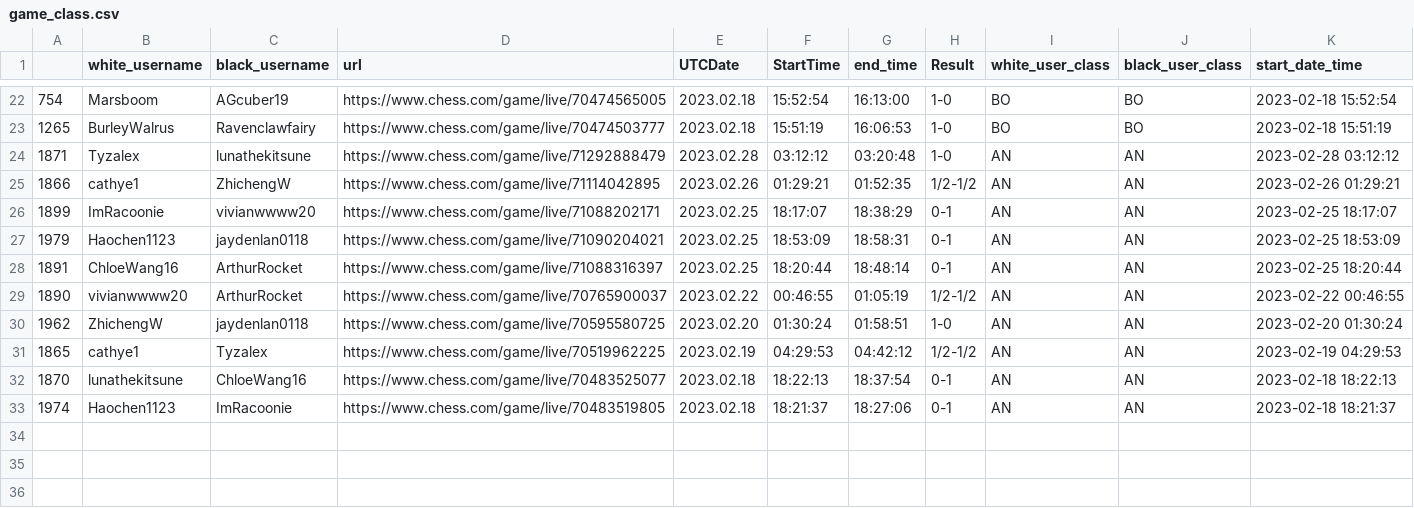
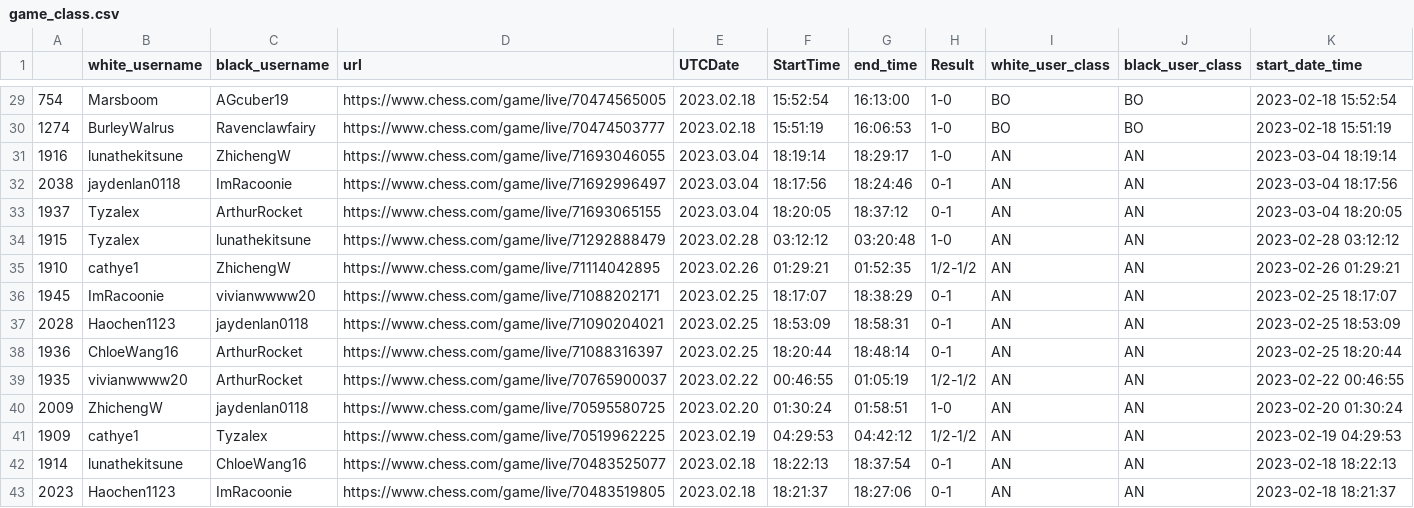
Before and after one commit to thecrossed/chess_player_analytics, a CSV file: game_class.csv, drawn as a sheet; only a part is shown, gaps mark what is left out; the diff covers the shown part only.

```diff
--- a/game_class.csv
+++ b/game_class.csv
@@ -22,12 +29,15 @@
 754,Marsboom,AGcuber19,https://www.chess.com/game/live/70474565005,2023.02.18,15:52:54,16:13:00,1-0,BO,BO,2023-02-18 15:52:54
-1265,BurleyWalrus,Ravenclawfairy,https://www.chess.com/game/live/70474503777,2023.02.18,15:51:19,16:06:53,1-0,BO,BO,2023-02-18 15:51:19
-1871,Tyzalex,lunathekitsune,https://www.chess.com/game/live/71292888479,2023.02.28,03:12:12,03:20:48,1-0,AN,AN,2023-02-28 03:12:12
-1866,cathye1,ZhichengW,https://www.chess.com/game/live/71114042895,2023.02.26,01:29:21,01:52:35,1/2-1/2,AN,AN,2023-02-26 01:29:21
-1899,ImRacoonie,vivianwwww20,https://www.chess.com/game/live/71088202171,2023.02.25,18:17:07,18:38:29,0-1,AN,AN,2023-02-25 18:17:07
-1979,Haochen1123,jaydenlan0118,https://www.chess.com/game/live/71090204021,2023.02.25,18:53:09,18:58:31,0-1,AN,AN,2023-02-25 18:53:09
-1891,ChloeWang16,ArthurRocket,https://www.chess.com/game/live/71088316397,2023.02.25,18:20:44,18:48:14,0-1,AN,AN,2023-02-25 18:20:44
-1890,vivianwwww20,ArthurRocket,https://www.chess.com/game/live/70765900037,2023.02.22,00:46:55,01:05:19,1/2-1/2,AN,AN,2023-02-22 00:46:55
-1962,ZhichengW,jaydenlan0118,https://www.chess.com/game/live/70595580725,2023.02.20,01:30:24,01:58:51,1-0,AN,AN,2023-02-20 01:30:24
-1865,cathye1,Tyzalex,https://www.chess.com/game/live/70519962225,2023.02.19,04:29:53,04:42:12,1/2-1/2,AN,AN,2023-02-19 04:29:53
-1870,lunathekitsune,ChloeWang16,https://www.chess.com/game/live/70483525077,2023.02.18,18:22:13,18:37:54,0-1,AN,AN,2023-02-18 18:22:13
-1974,Haochen1123,ImRacoonie,https://www.chess.com/game/live/70483519805,2023.02.18,18:21:37,18:27:06,0-1,AN,AN,2023-02-18 18:21:37
+1274,BurleyWalrus,Ravenclawfairy,https://www.chess.com/game/live/70474503777,2023.02.18,15:51:19,16:06:53,1-0,BO,BO,2023-02-18 15:51:19
+1916,lunathekitsune,ZhichengW,https://www.chess.com/game/live/71693046055,2023.03.04,18:19:14,18:29:17,1-0,AN,AN,2023-03-04 18:19:14
+2038,jaydenlan0118,ImRacoonie,https://www.chess.com/game/live/71692996497,2023.03.04,18:17:56,18:24:46,0-1,AN,AN,2023-03-04 18:17:56
+1937,Tyzalex,ArthurRocket,https://www.chess.com/game/live/71693065155,2023.03.04,18:20:05,18:37:12,0-1,AN,AN,2023-03-04 18:20:05
+1915,Tyzalex,lunathekitsune,https://www.chess.com/game/live/71292888479,2023.02.28,03:12:12,03:20:48,1-0,AN,AN,2023-02-28 03:12:12
+1910,cathye1,ZhichengW,https://www.chess.com/game/live/71114042895,2023.02.26,01:29:21,01:52:35,1/2-1/2,AN,AN,2023-02-26 01:29:21
+1945,ImRacoonie,vivianwwww20,https://www.chess.com/game/live/71088202171,2023.02.25,18:17:07,18:38:29,0-1,AN,AN,2023-02-25 18:17:07
+2028,Haochen1123,jaydenlan0118,https://www.chess.com/game/live/71090204021,2023.02.25,18:53:09,18:58:31,0-1,AN,AN,2023-02-25 18:53:09
+1936,ChloeWang16,ArthurRocket,https://www.chess.com/game/live/71088316397,2023.02.25,18:20:44,18:48:14,0-1,AN,AN,2023-02-25 18:20:44
+1935,vivianwwww20,ArthurRocket,https://www.chess.com/game/live/70765900037,2023.02.22,00:46:55,01:05:19,1/2-1/2,AN,AN,2023-02-22 00:46:55
+2009,ZhichengW,jaydenlan0118,https://www.chess.com/game/live/70595580725,2023.02.20,01:30:24,01:58:51,1-0,AN,AN,2023-02-20 01:30:24
+1909,cathye1,Tyzalex,https://www.chess.com/game/live/70519962225,2023.02.19,04:29:53,04:42:12,1/2-1/2,AN,AN,2023-02-19 04:29:53
+1914,lunathekitsune,ChloeWang16,https://www.chess.com/game/live/70483525077,2023.02.18,18:22:13,18:37:54,0-1,AN,AN,2023-02-18 18:22:13
+2023,Haochen1123,ImRacoonie,https://www.chess.com/game/live/70483519805,2023.02.18,18:21:37,18:27:06,0-1,AN,AN,2023-02-18 18:21:37
```
Also changed, not shown: 7 added rows and 19 edited cells elsewhere in this file, 1 other file.
